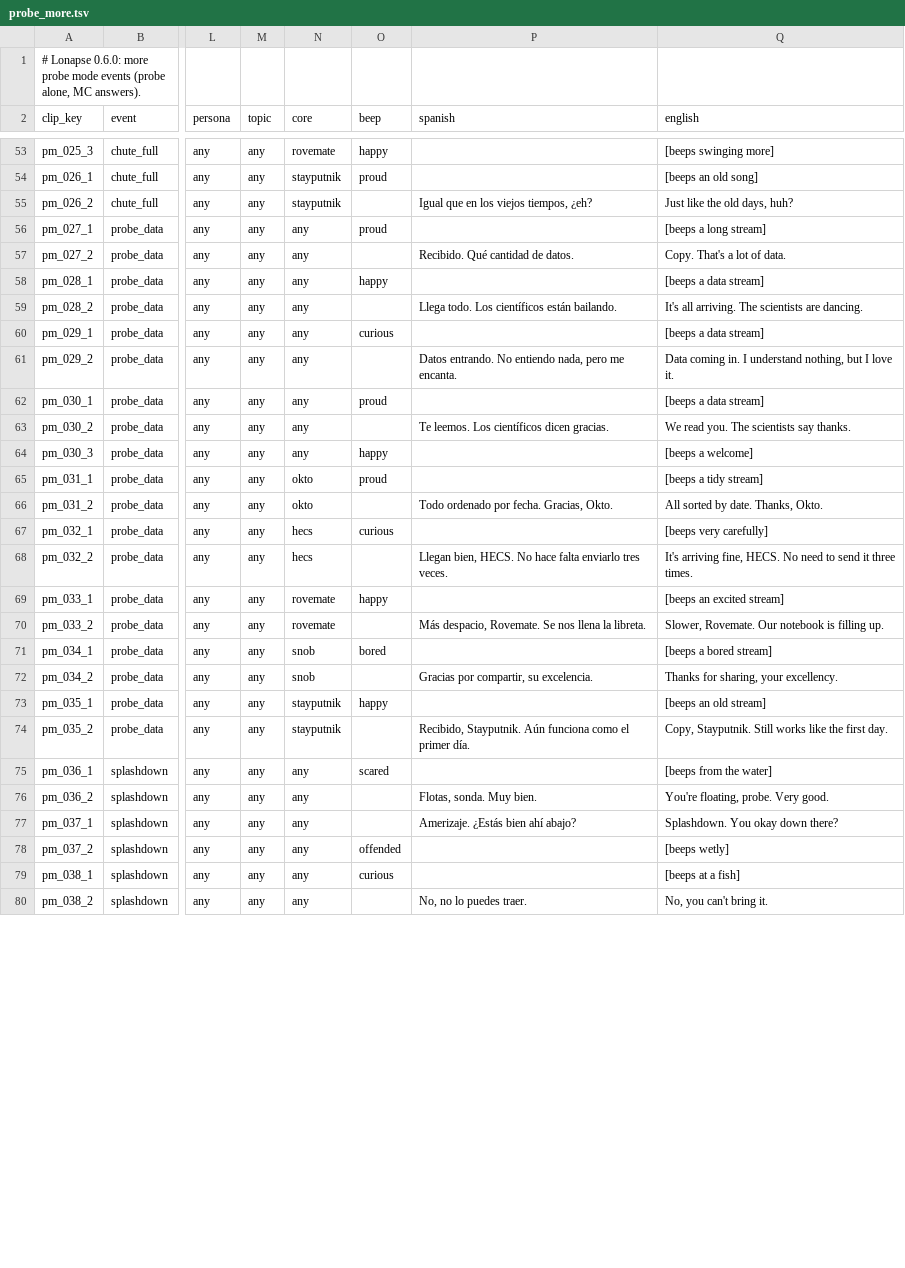
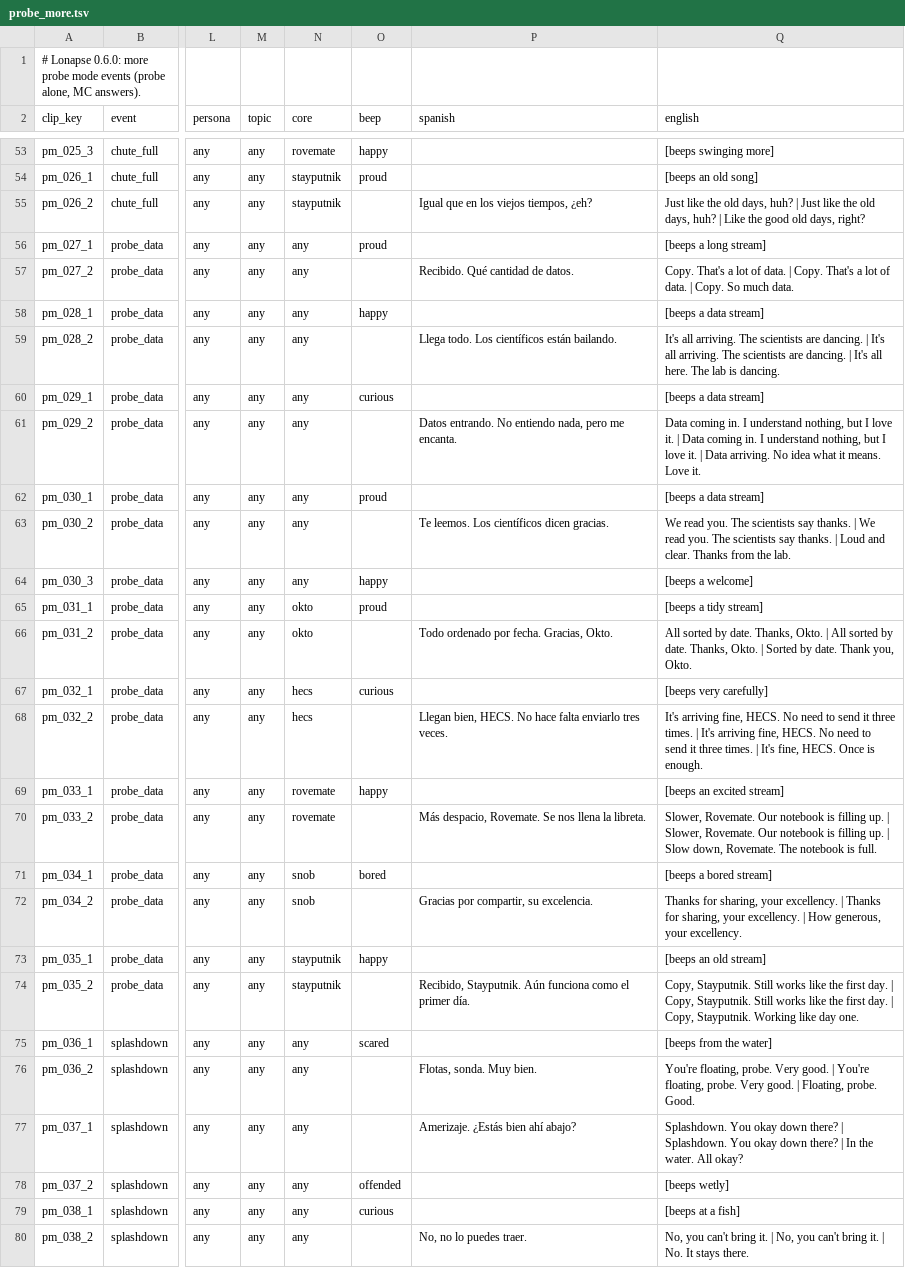
Before and after one commit to D3rpyy/KSP-Lonapse, a TSV file: audio/lonapse/phrases/probe_more.tsv, drawn as a sheet; only a part is shown, gaps mark what is left out; the diff covers the shown part only; the diff names each change by its address in the sheet, - before the commit and + after, or states it on an @@ line.

Commit message:
Add subtitle versions to MC lines in probe_more

```diff
--- a/audio/lonapse/phrases/probe_more.tsv
+++ b/audio/lonapse/phrases/probe_more.tsv
-Q55 (english): …days, huh?
+Q55 (english): …days, huh? | Just like the old days, huh? | Like the good old days, right?
-Q57 (english): …of data.
+Q57 (english): …of data. | Copy. That's a lot of data. | Copy. So much data.
-Q59 (english): …are dancing.
+Q59 (english): …are dancing. | It's all arriving. The scientists are dancing. | It's all here. The lab is dancing.
-Q61 (english): …love it.
+Q61 (english): …love it. | Data coming in. I understand nothing, but I love it. | Data arriving. No idea what it means. Love it.
-Q63 (english): …say thanks.
+Q63 (english): …say thanks. | We read you. The scientists say thanks. | Loud and clear. Thanks from the lab.
-Q66 (english): …Thanks, Okto.
+Q66 (english): …Thanks, Okto. | All sorted by date. Thanks, Okto. | Sorted by date. Thank you, Okto.
-Q68 (english): …three times.
+Q68 (english): …three times. | It's arriving fine, HECS. No need to send it three times. | It's fine, HECS. Once is enough.
-Q70 (english): …filling up.
+Q70 (english): …filling up. | Slower, Rovemate. Our notebook is filling up. | Slow down, Rovemate. The notebook is full.
-Q72 (english): …your excellency.
+Q72 (english): …your excellency. | Thanks for sharing, your excellency. | How generous, your excellency.
-Q74 (english): …first day.
+Q74 (english): …first day. | Copy, Stayputnik. Still works like the first day. | Copy, Stayputnik. Working like day one.
-Q76 (english): …Very good.
+Q76 (english): …Very good. | You're floating, probe. Very good. | Floating, probe. Good.
-Q77 (english): …down there?
+Q77 (english): …down there? | Splashdown. You okay down there? | In the water. All okay?
-Q80 (english): …bring it.
+Q80 (english): …bring it. | No, you can't bring it. | No. It stays there.
```
Also changed, not shown: 55 edited cells elsewhere in this file.
